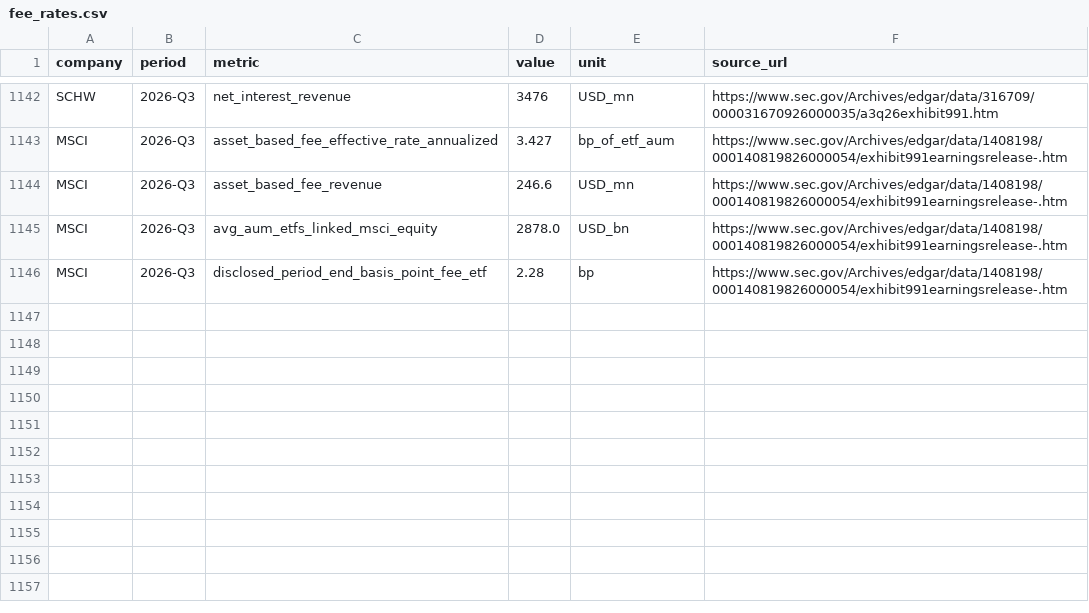
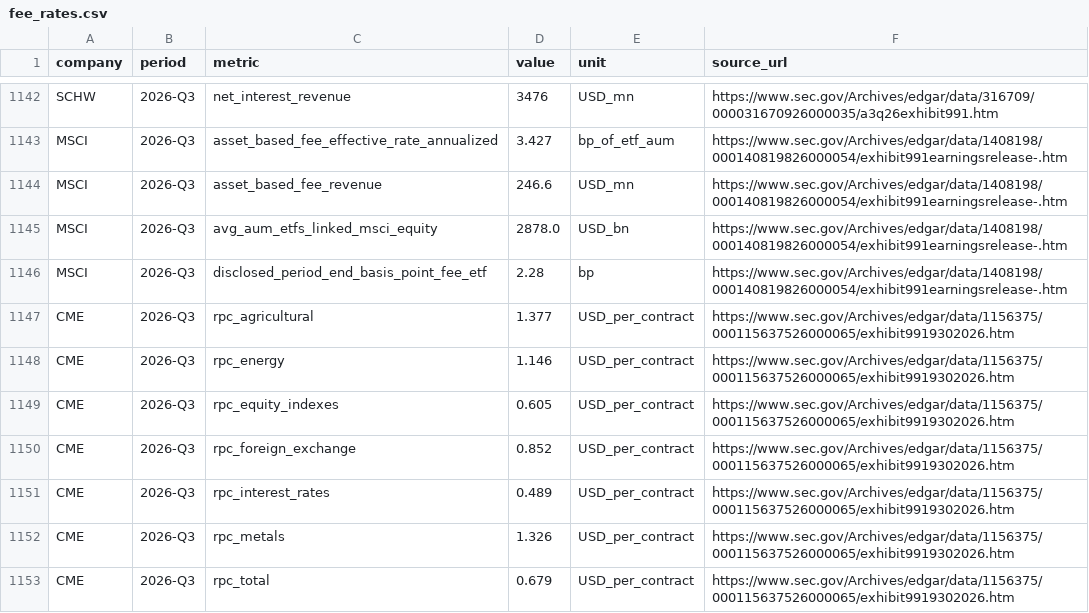
Before and after one commit to hzhan7/Monthly-OP-Dashboards, a CSV file: series/fee_rates.csv, drawn as a sheet; only a part is shown, gaps mark what is left out.

Commit message:
更新数据: fee_rates +7 行

```diff
--- a/series/fee_rates.csv
+++ b/series/fee_rates.csv
@@ -1146 +1146,8 @@ MSCI,2026-Q3,avg_aum_etfs_linked_msci_equity,2878.0,USD_bn,https://www.sec.gov/A
 MSCI,2026-Q3,disclosed_period_end_basis_point_fee_etf,2.28,bp,https://www.sec.gov/Archives/edgar/data/1408198/000140819826000054/exhibit991earningsrelease-.htm
+CME,2026-Q3,rpc_agricultural,1.377,USD_per_contract,https://www.sec.gov/Archives/edgar/data/1156375/000115637526000065/exhibit9919302026.htm
+CME,2026-Q3,rpc_energy,1.146,USD_per_contract,https://www.sec.gov/Archives/edgar/data/1156375/000115637526000065/exhibit9919302026.htm
+CME,2026-Q3,rpc_equity_indexes,0.605,USD_per_contract,https://www.sec.gov/Archives/edgar/data/1156375/000115637526000065/exhibit9919302026.htm
+CME,2026-Q3,rpc_foreign_exchange,0.852,USD_per_contract,https://www.sec.gov/Archives/edgar/data/1156375/000115637526000065/exhibit9919302026.htm
+CME,2026-Q3,rpc_interest_rates,0.489,USD_per_contract,https://www.sec.gov/Archives/edgar/data/1156375/000115637526000065/exhibit9919302026.htm
+CME,2026-Q3,rpc_metals,1.326,USD_per_contract,https://www.sec.gov/Archives/edgar/data/1156375/000115637526000065/exhibit9919302026.htm
+CME,2026-Q3,rpc_total,0.679,USD_per_contract,https://www.sec.gov/Archives/edgar/data/1156375/000115637526000065/exhibit9919302026.htm
```
Also changed, not shown: 1 other file.
